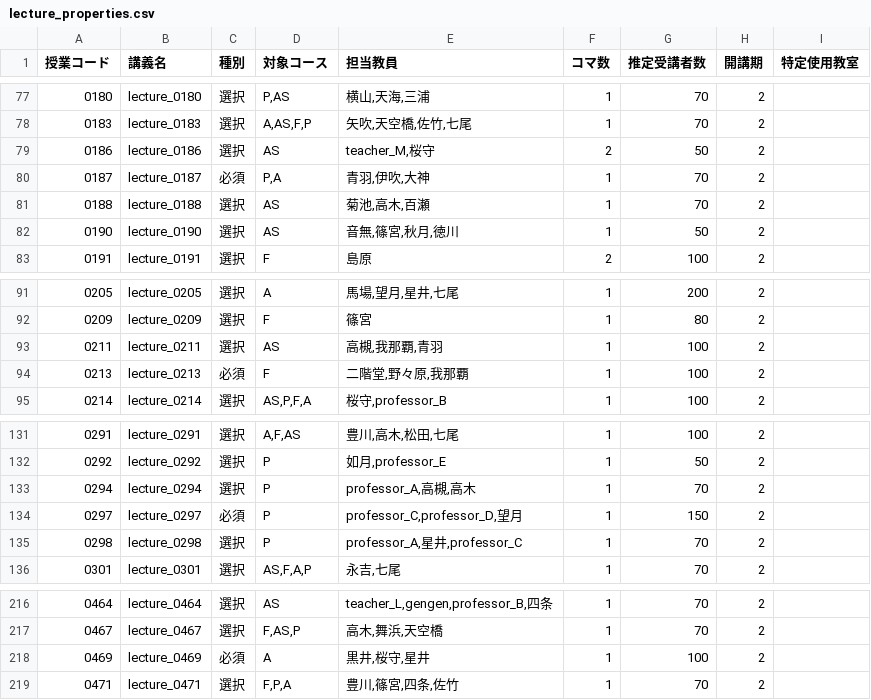
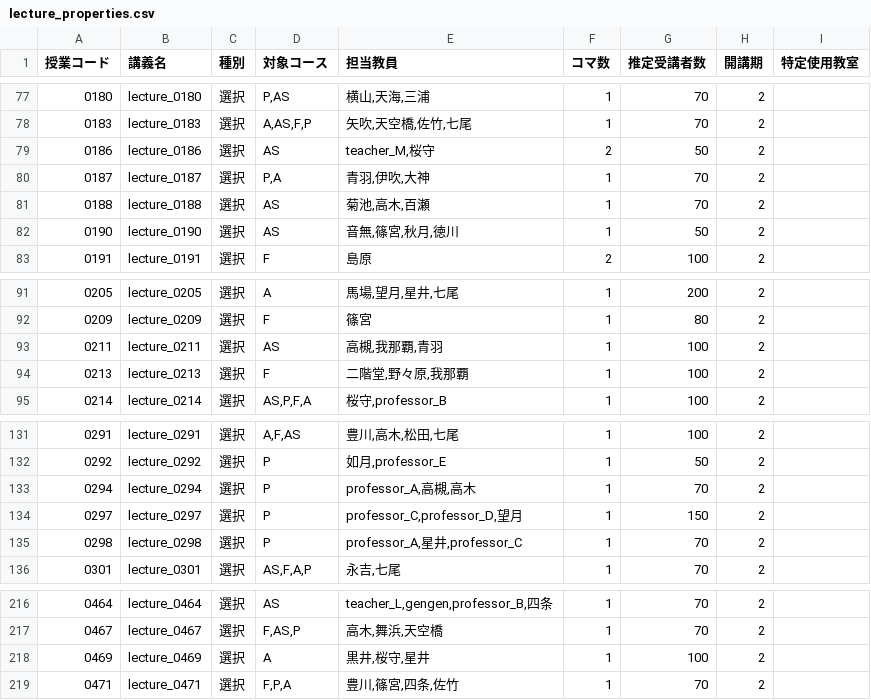
Before and after one commit to kargenk/chronoscheduler, a CSV file: data/toy/second/lecture_properties.csv, drawn as a sheet; only a part is shown, gaps mark what is left out; the diff covers the shown part only.

```diff
--- a/data/toy/second/lecture_properties.csv
+++ b/data/toy/second/lecture_properties.csv
@@ -79,3 +79,3 @@
 0186,lecture_0186,選択,AS,"teacher_M,桜守",2,50,2,
-0187,lecture_0187,必須,"P,A","青羽,伊吹,大神",1,70,2,
+0187,lecture_0187,選択,"P,A","青羽,伊吹,大神",1,70,2,
 0188,lecture_0188,選択,AS,"菊池,高木,百瀬",1,70,2,
@@ -93,3 +93,3 @@
 0211,lecture_0211,選択,AS,"高槻,我那覇,青羽",1,100,2,
-0213,lecture_0213,必須,F,"二階堂,野々原,我那覇",1,100,2,
+0213,lecture_0213,選択,F,"二階堂,野々原,我那覇",1,100,2,
 0214,lecture_0214,選択,"AS,P,F,A","桜守,professor_B",1,100,2,
@@ -133,3 +133,3 @@
 0294,lecture_0294,選択,P,"professor_A,高槻,高木",1,70,2,
-0297,lecture_0297,必須,P,"professor_C,professor_D,望月",1,150,2,
+0297,lecture_0297,選択,P,"professor_C,professor_D,望月",1,150,2,
 0298,lecture_0298,選択,P,"professor_A,星井,professor_C",1,70,2,
@@ -217,3 +217,3 @@
 0467,lecture_0467,選択,"F,AS,P","高木,舞浜,天空橋",1,70,2,
-0469,lecture_0469,必須,A,"黒井,桜守,星井",1,100,2,
+0469,lecture_0469,選択,A,"黒井,桜守,星井",1,100,2,
 0471,lecture_0471,選択,"F,P,A","豊川,篠宮,四条,佐竹",1,70,2,
```
Also changed, not shown: 7 edited cells elsewhere in this file, data/toy/first/lecture_properties.csv, 15 other files.
